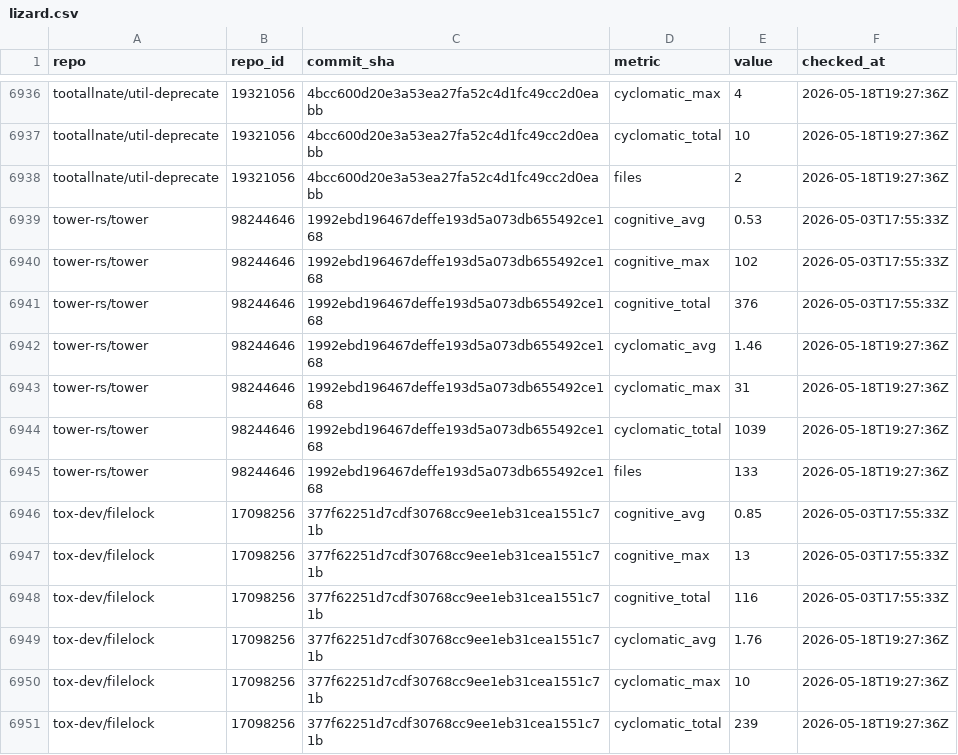
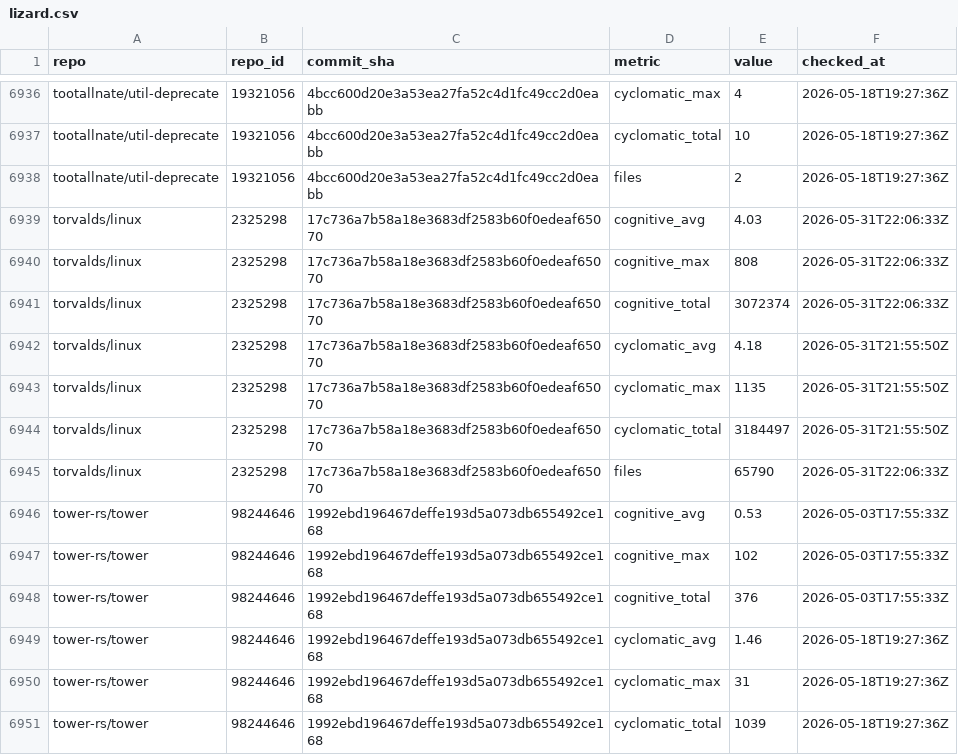
Before and after one commit to osendowment/model, a CSV file: data/sources/git/lizard.csv, drawn as a sheet; only a part is shown, gaps mark what is left out; the shorter side is filled out with more unchanged rows.

```diff
--- a/data/sources/git/lizard.csv
+++ b/data/sources/git/lizard.csv
@@ -6938,2 +6938,9 @@ tootallnate/util-deprecate,19321056,4bcc600d20e3a53ea27fa52c4d1fc49cc2d0eabb,cyc
 tootallnate/util-deprecate,19321056,4bcc600d20e3a53ea27fa52c4d1fc49cc2d0eabb,files,2,2026-05-18T19:27:36Z
+torvalds/linux,2325298,17c736a7b58a18e3683df2583b60f0edeaf65070,cognitive_avg,4.03,2026-05-31T22:06:33Z
+torvalds/linux,2325298,17c736a7b58a18e3683df2583b60f0edeaf65070,cognitive_max,808,2026-05-31T22:06:33Z
+torvalds/linux,2325298,17c736a7b58a18e3683df2583b60f0edeaf65070,cognitive_total,3072374,2026-05-31T22:06:33Z
+torvalds/linux,2325298,17c736a7b58a18e3683df2583b60f0edeaf65070,cyclomatic_avg,4.18,2026-05-31T21:55:50Z
+torvalds/linux,2325298,17c736a7b58a18e3683df2583b60f0edeaf65070,cyclomatic_max,1135,2026-05-31T21:55:50Z
+torvalds/linux,2325298,17c736a7b58a18e3683df2583b60f0edeaf65070,cyclomatic_total,3184497,2026-05-31T21:55:50Z
+torvalds/linux,2325298,17c736a7b58a18e3683df2583b60f0edeaf65070,files,65790,2026-05-31T22:06:33Z
 tower-rs/tower,98244646,1992ebd196467deffe193d5a073db655492ce168,cognitive_avg,0.53,2026-05-03T17:55:33Z
```
Also changed, not shown: data/risk/complexity.csv, data/risk/risk.csv, 1 other file.
